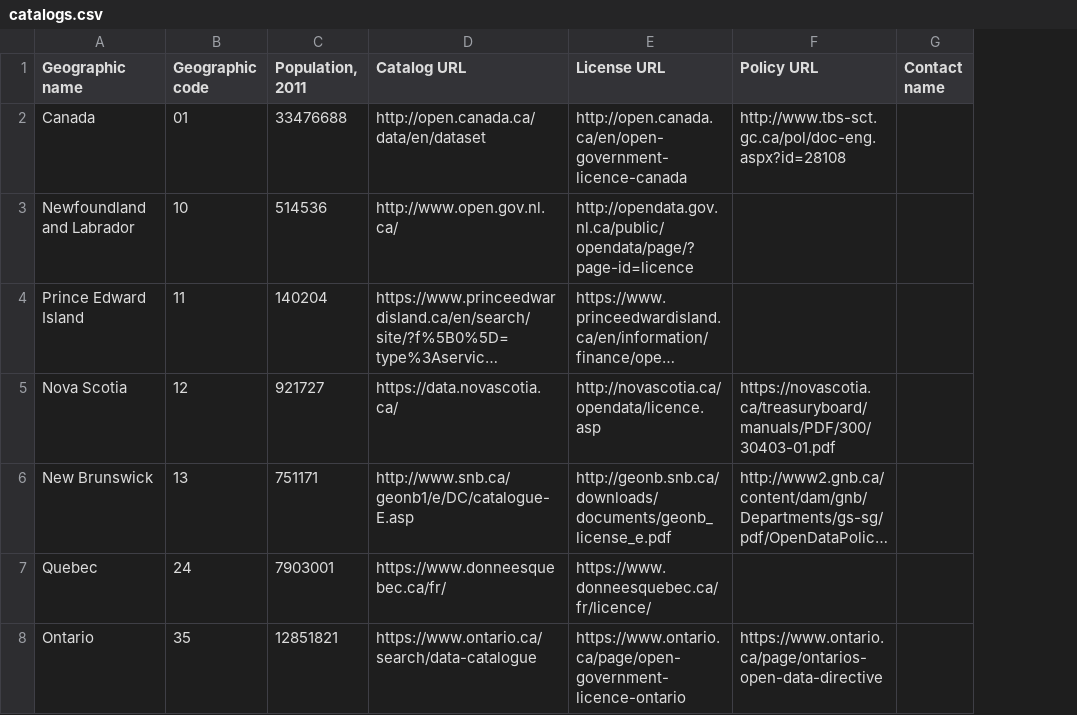
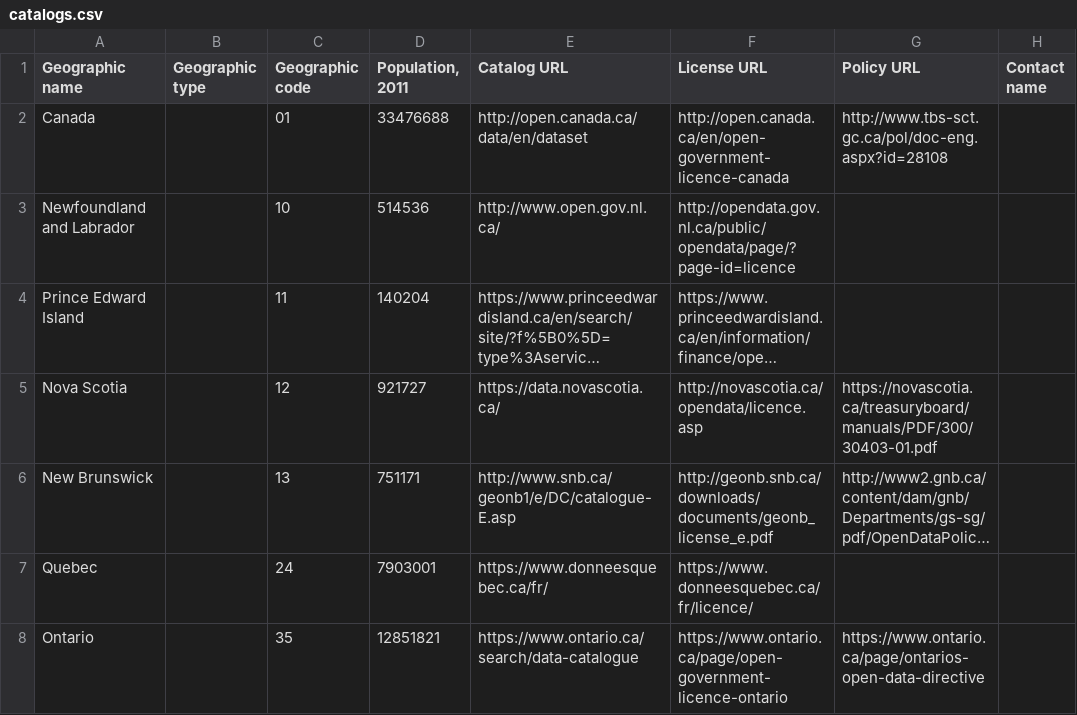
Before and after one commit to jpmckinney/open_data_canada, a CSV file: tables/catalogs.csv, drawn as a sheet; only a part is shown; long unchanged cells end in …; the diff covers the shown part only; the diff names each change by its address in the sheet, - before the commit and + after, or states it on an @@ line.

Commit message:
Add Geographic type column and generate spreadsheets

```diff
--- a/tables/catalogs.csv
+++ b/tables/catalogs.csv
+column B (Geographic type), empty
```
Also changed, not shown: 4 edited cells elsewhere in this file, 7 other files.
